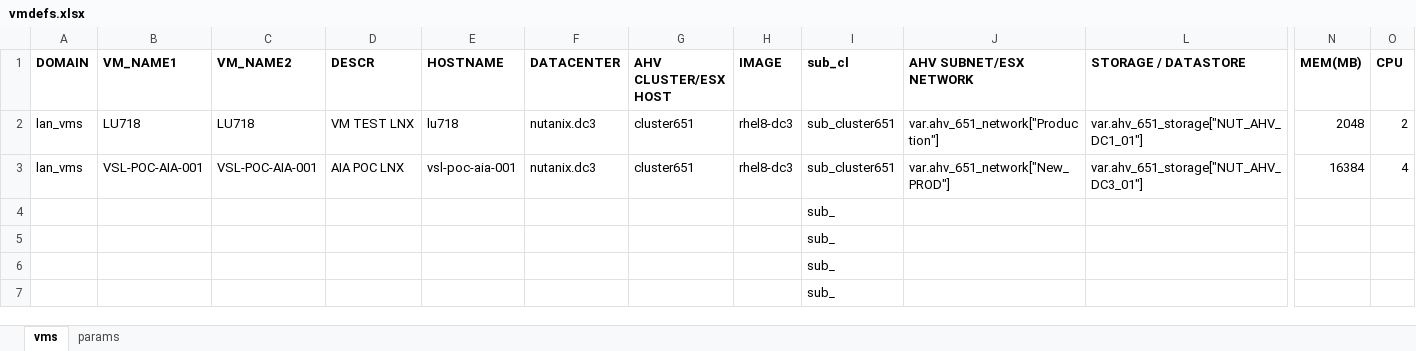
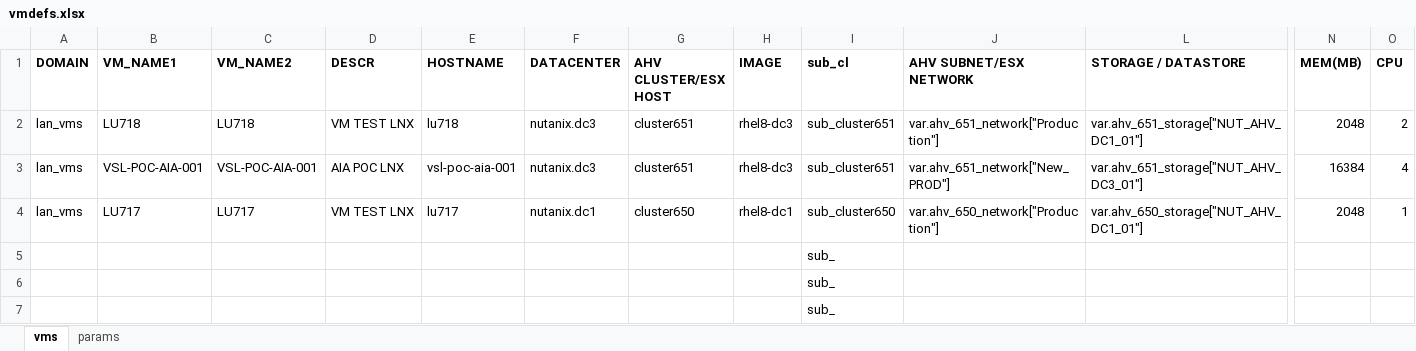
Before and after one commit to steve3535/terraform, an Excel workbook: dev/vmdefs.xlsx, sheet vms, drawn as a sheet; only a part is shown, gaps mark what is left out; values as stored, in another font and other column widths than the file's, no borders; removed rows and columns are numbered as before the commit, all else as after; rows hold the shown columns only; the diff names each change by its address in the sheet, - before the commit and + after, or states it on an @@ line.

Commit message:
routine test lu717

```diff
--- a/dev/vmdefs.xlsx (sheet vms)
+++ b/dev/vmdefs.xlsx (sheet vms)
-row 4:  |  |  |  |  |  |  |  | sub_
+row 4: lan_vms | LU717 | LU717 | VM TEST LNX | lu717 | nutanix.dc1 | cluster650 | rhel8-dc1 | sub_cluster650 | var.ahv_650_network["Production"] | var.ahv_650_storage["NUT_AHV_DC1_01"] | 2048 | 1
```
Also changed, not shown: hidden cells.
